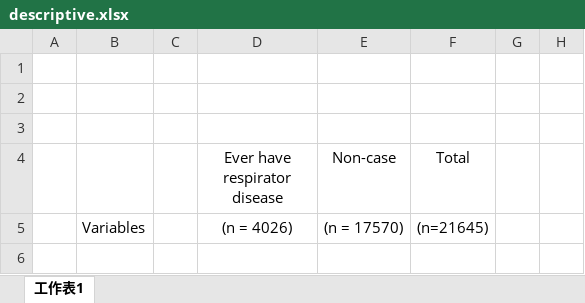
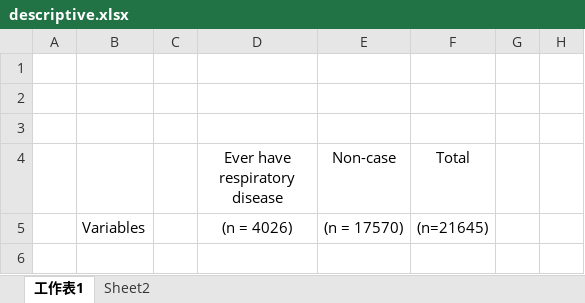
Before and after one commit to kwan0516/respiratory_project, an Excel workbook: descriptive.xlsx, sheet 工作表1, drawn as a sheet; only a part is shown; values as stored, in another font and other column widths than the file's, no borders; the diff names each change by its address in the sheet, - before the commit and + after, or states it on an @@ line.

```diff
--- a/descriptive.xlsx (sheet 工作表1)
+++ b/descriptive.xlsx (sheet 工作表1)
+sheet tab: Sheet2
-D4: Ever have respirator disease
+D4: Ever have respiratory disease
```
Also changed, not shown: 1 other file.
